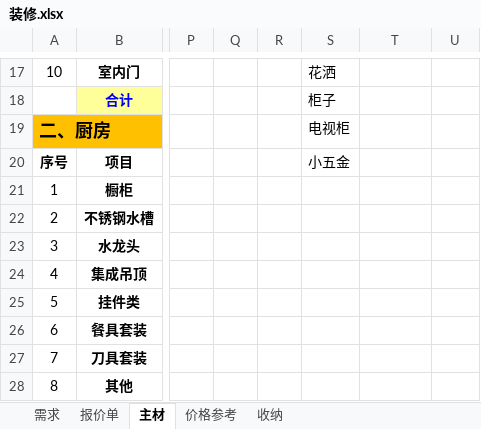
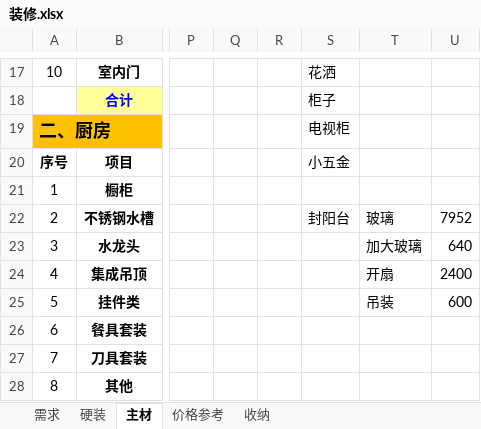
Before and after one commit to qilin0433/Myfile, an Excel workbook: 装修.xlsx, sheet 主材, drawn as a sheet; only a part is shown, gaps mark what is left out; values as stored, in another font and other column widths than the file's, no borders; the diff names each change by its address in the sheet, - before the commit and + after, or states it on an @@ line.

```diff
--- a/装修.xlsx (sheet 主材)
+++ b/装修.xlsx (sheet 主材)
-sheet tab: 报价单
+sheet tab: 硬装
-S22: (empty)
+S22: 封阳台
-T22: (empty)
+T22: 玻璃
-U22: (empty)
+U22: 7952
-T23: (empty)
+T23: 加大玻璃
-U23: (empty)
+U23: 640
-T24: (empty)
+T24: 开扇
-U24: (empty)
+U24: 2400
-T25: (empty)
+T25: 吊装
-U25: (empty)
+U25: 600
```
Also changed, not shown: sheet 硬装, formulas that keep their value, 3 other files.
